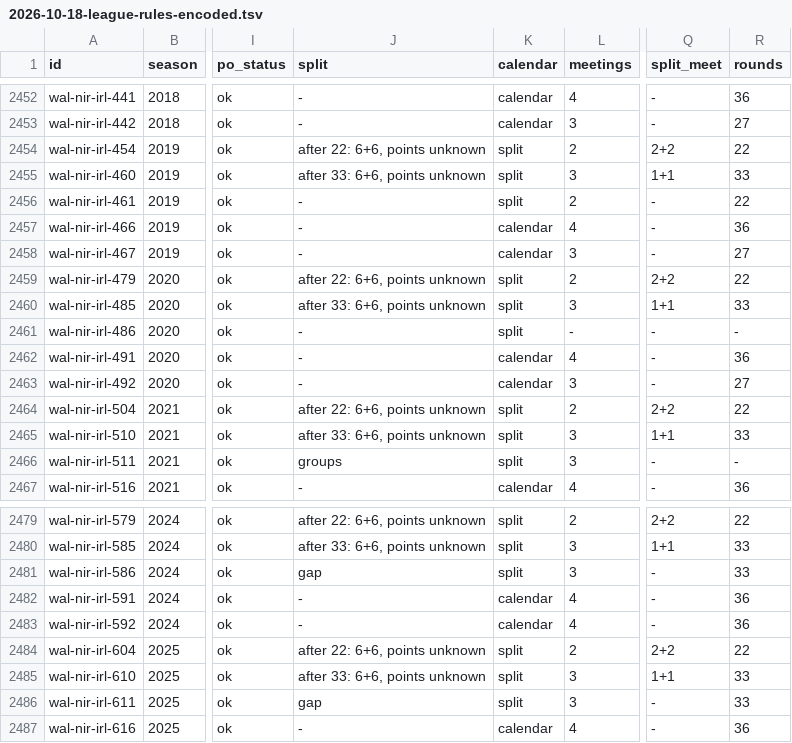
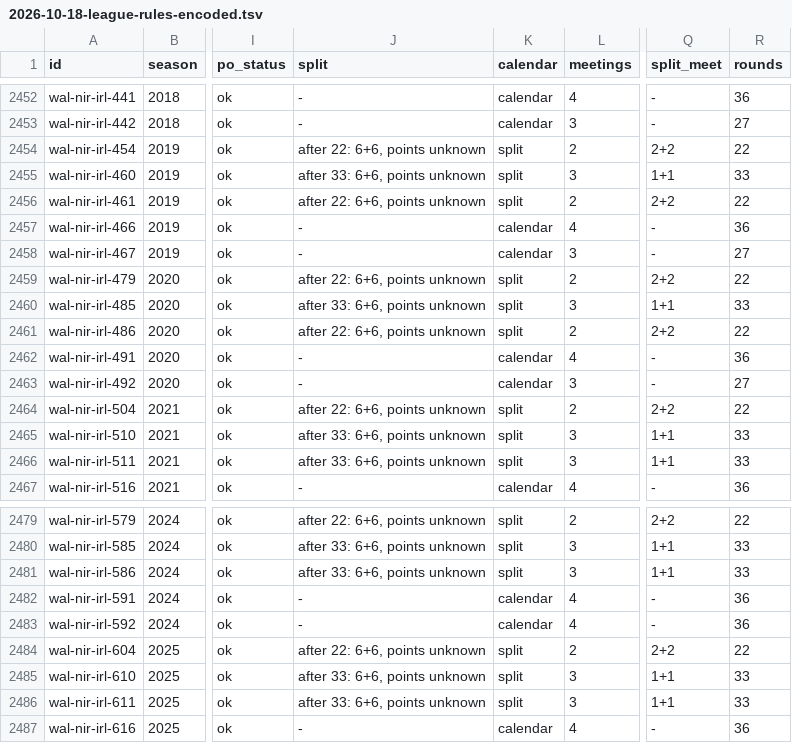
Before and after one commit to maxevans60/cm0102-bosman-edition, a TSV file: docs/research/2026-10-18-league-rules-encoded.tsv, drawn as a sheet; only a part is shown, gaps mark what is left out; the diff names each change by its address in the sheet, - before the commit and + after, or states it on an @@ line.

```diff
--- a/docs/research/2026-10-18-league-rules-encoded.tsv
+++ b/docs/research/2026-10-18-league-rules-encoded.tsv
-J2456 (split): -
+J2456 (split): after 22: 6+6, points unknown
-Q2456 (split_meet): -
+Q2456 (split_meet): 2+2
-J2461 (split): -
+J2461 (split): after 22: 6+6, points unknown
-L2461 (meetings): -
+L2461 (meetings): 2
-Q2461 (split_meet): -
+Q2461 (split_meet): 2+2
-R2461 (rounds): -
+R2461 (rounds): 22
-J2466 (split): groups
+J2466 (split): after 33: 6+6, points unknown
-Q2466 (split_meet): -
+Q2466 (split_meet): 1+1
-R2466 (rounds): -
+R2466 (rounds): 33
-J2481 (split): gap
+J2481 (split): after 33: 6+6, points unknown
-Q2481 (split_meet): -
+Q2481 (split_meet): 1+1
-J2486 (split): gap
+J2486 (split): after 33: 6+6, points unknown
-Q2486 (split_meet): -
+Q2486 (split_meet): 1+1
```
Also changed, not shown: docs/research/2026-10-18-league-rules-gaps.tsv, docs/research/2026-11-13-league-meetings.tsv, 10 other files.
